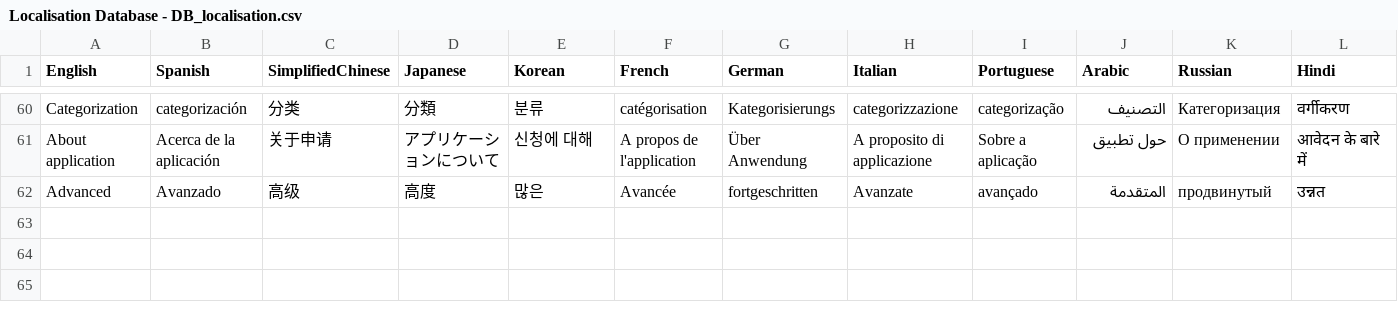
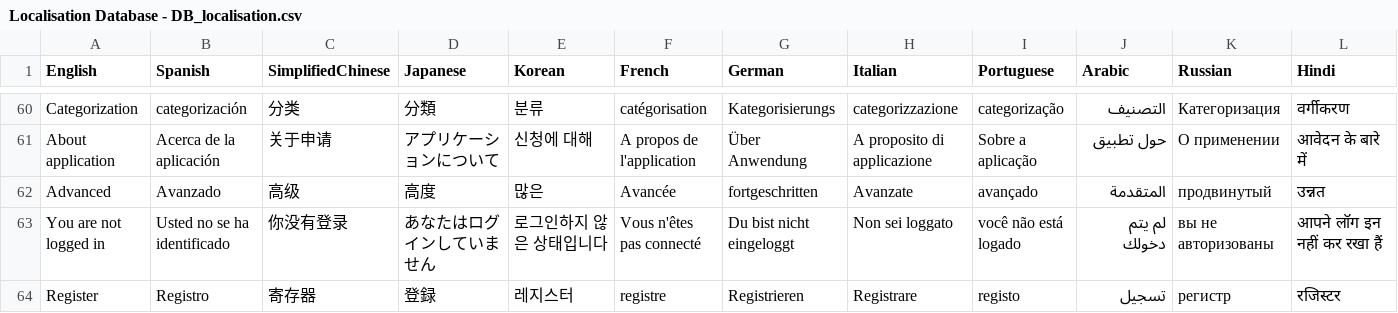
Before and after one commit to BonoTheBonkers/Therapist, a CSV file: Therapist/Assets/Resources/csv/Localisation Database - DB_localisation.csv, drawn as a sheet; only a part is shown, gaps mark what is left out; rows hold the shown columns only; the diff names each change by its address in the sheet, - before the commit and + after, or states it on an @@ line.

```diff
--- a/Therapist/Assets/Resources/csv/Localisation Database - DB_localisation.csv
+++ b/Therapist/Assets/Resources/csv/Localisation Database - DB_localisation.csv
+row 63: You are not logged in | Usted no se ha identificado | 你没有登录 | あなたはログインしていません | 로그인하지 않은 상태입니다 | Vous n'êtes pas connecté | Du bist nicht eingeloggt | Non sei loggato | você não está logado | لم يتم دخولك | вы не авторизованы | आपने लॉग इन नहीं कर रखा हैं
+row 64: Register | Registro | 寄存器 | 登録 | 레지스터 | registre | Registrieren | Registrare | registo | تسجيل | регистр | रजिस्टर
```
Also changed, not shown: 23 other files.
